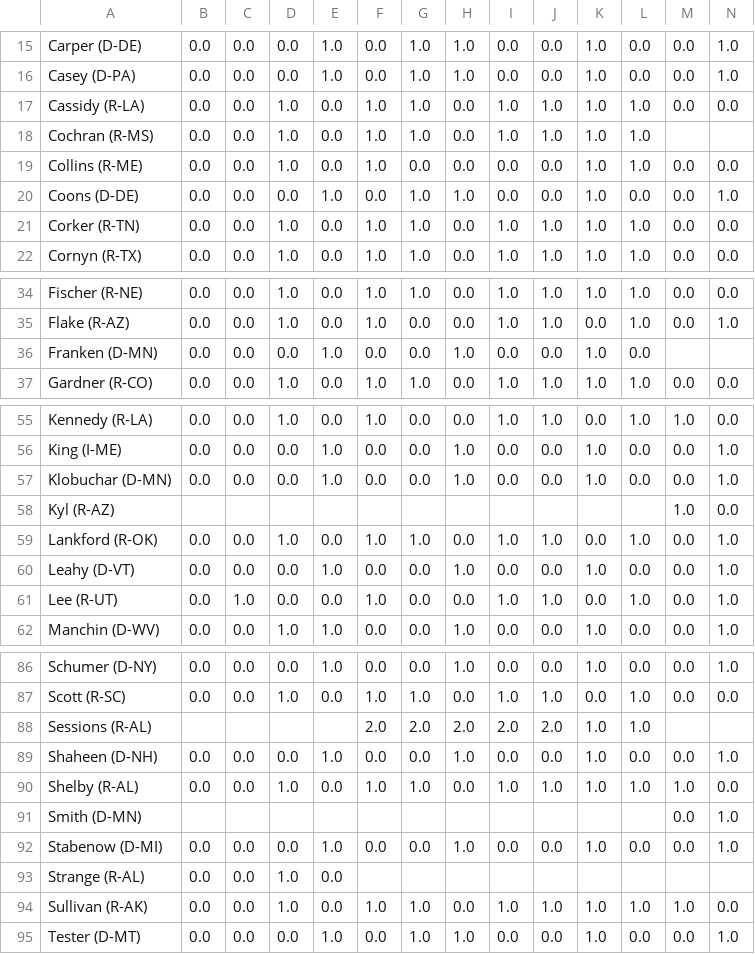
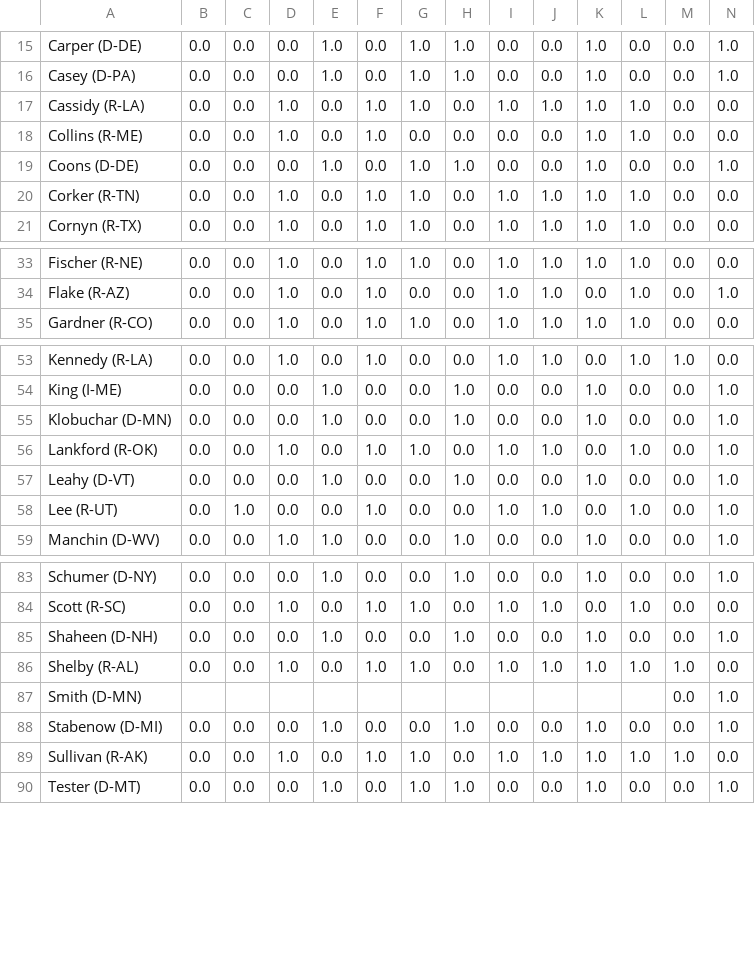
Before and after one commit to AnuragPamuru/dsc-180b-capstone-b03, a CSV file: data/voting_feature_115th_final.csv, drawn as a sheet; only a part is shown, gaps mark what is left out; rows hold the shown columns only; the diff names each change by its address in the sheet, - before the commit and + after, or states it on an @@ line.

Commit message:
Update voting_feature_115th_final.csv

```diff
--- a/data/voting_feature_115th_final.csv
+++ b/data/voting_feature_115th_final.csv
-row 18: Cochran (R-MS) | 0.0 | 0.0 | 1.0 | 0.0 | 1.0 | 1.0 | 0.0 | 1.0 | 1.0 | 1.0 | 1.0
-row 36: Franken (D-MN) | 0.0 | 0.0 | 0.0 | 1.0 | 0.0 | 0.0 | 1.0 | 0.0 | 0.0 | 1.0 | 0.0
-row 58: Kyl (R-AZ) |  |  |  |  |  |  |  |  |  |  |  | 1.0 | 0.0
-row 88: Sessions (R-AL) |  |  |  |  | 2.0 | 2.0 | 2.0 | 2.0 | 2.0 | 1.0 | 1.0
-row 93: Strange (R-AL) | 0.0 | 0.0 | 1.0 | 0.0
```
